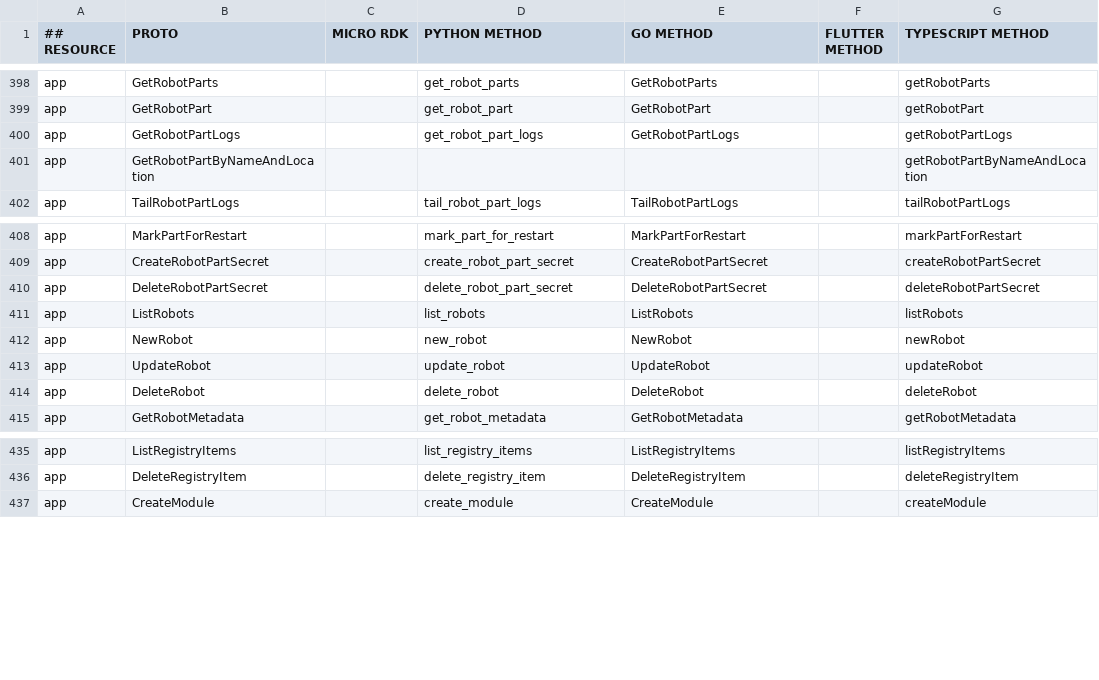
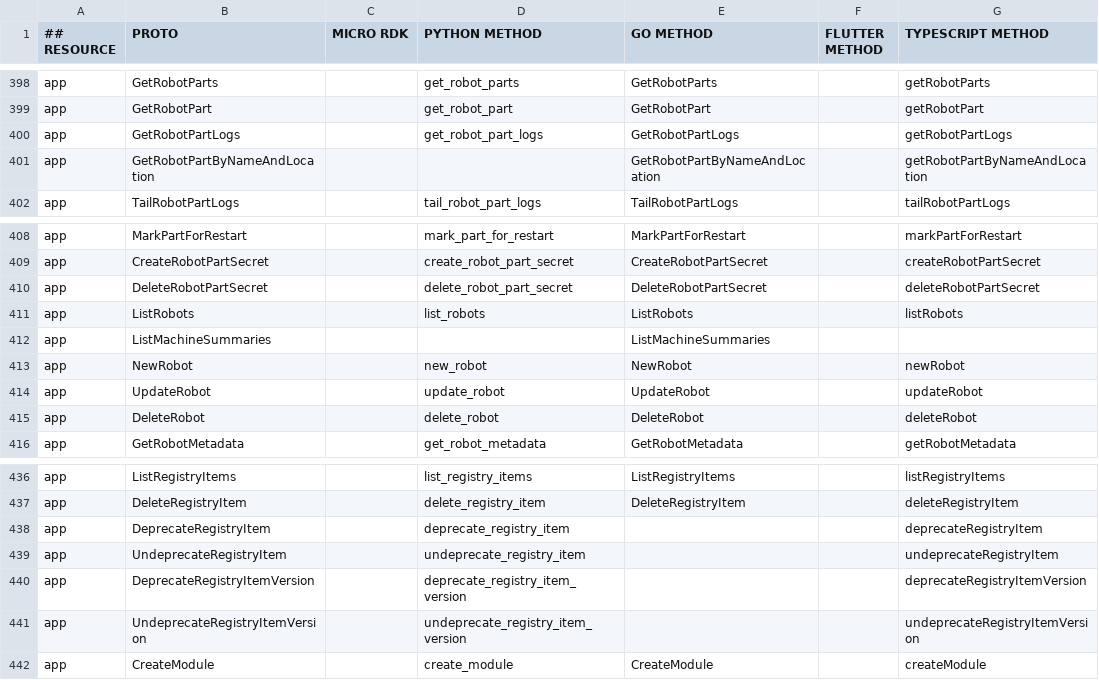
Before and after one commit to viamrobotics/docs, a CSV file: .github/workflows/sdk_protos_map.csv, drawn as a sheet; only a part is shown, gaps mark what is left out.

Commit message:
Document registry deprecation and machine summary methods on the fleet page (#5187)

```diff
--- a/.github/workflows/sdk_protos_map.csv
+++ b/.github/workflows/sdk_protos_map.csv
@@ -400,3 +400,3 @@ app,GetRobotPart,,get_robot_part,GetRobotPart,,getRobotPart
 app,GetRobotPartLogs,,get_robot_part_logs,GetRobotPartLogs,,getRobotPartLogs
-app,GetRobotPartByNameAndLocation,,,,,getRobotPartByNameAndLocation
+app,GetRobotPartByNameAndLocation,,,GetRobotPartByNameAndLocation,,getRobotPartByNameAndLocation
 app,TailRobotPartLogs,,tail_robot_part_logs,TailRobotPartLogs,,tailRobotPartLogs
@@ -411,2 +411,3 @@ app,DeleteRobotPartSecret,,delete_robot_part_secret,DeleteRobotPartSecret,,delet
 app,ListRobots,,list_robots,ListRobots,,listRobots
+app,ListMachineSummaries,,,ListMachineSummaries,,
 app,NewRobot,,new_robot,NewRobot,,newRobot
@@ -436,2 +437,6 @@ app,ListRegistryItems,,list_registry_items,ListRegistryItems,,listRegistryItems
 app,DeleteRegistryItem,,delete_registry_item,DeleteRegistryItem,,deleteRegistryItem
+app,DeprecateRegistryItem,,deprecate_registry_item,,,deprecateRegistryItem
+app,UndeprecateRegistryItem,,undeprecate_registry_item,,,undeprecateRegistryItem
+app,DeprecateRegistryItemVersion,,deprecate_registry_item_version,,,deprecateRegistryItemVersion
+app,UndeprecateRegistryItemVersion,,undeprecate_registry_item_version,,,undeprecateRegistryItemVersion
 app,CreateModule,,create_module,CreateModule,,createModule
```
Also changed, not shown: 7 other files.
